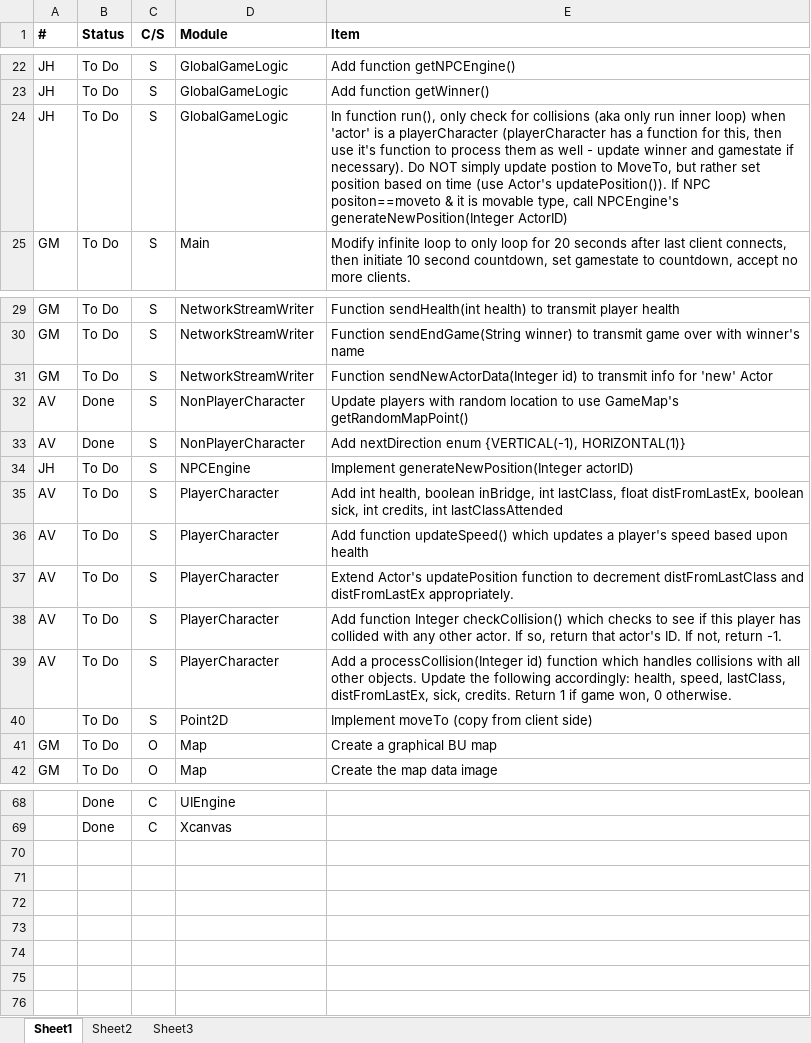
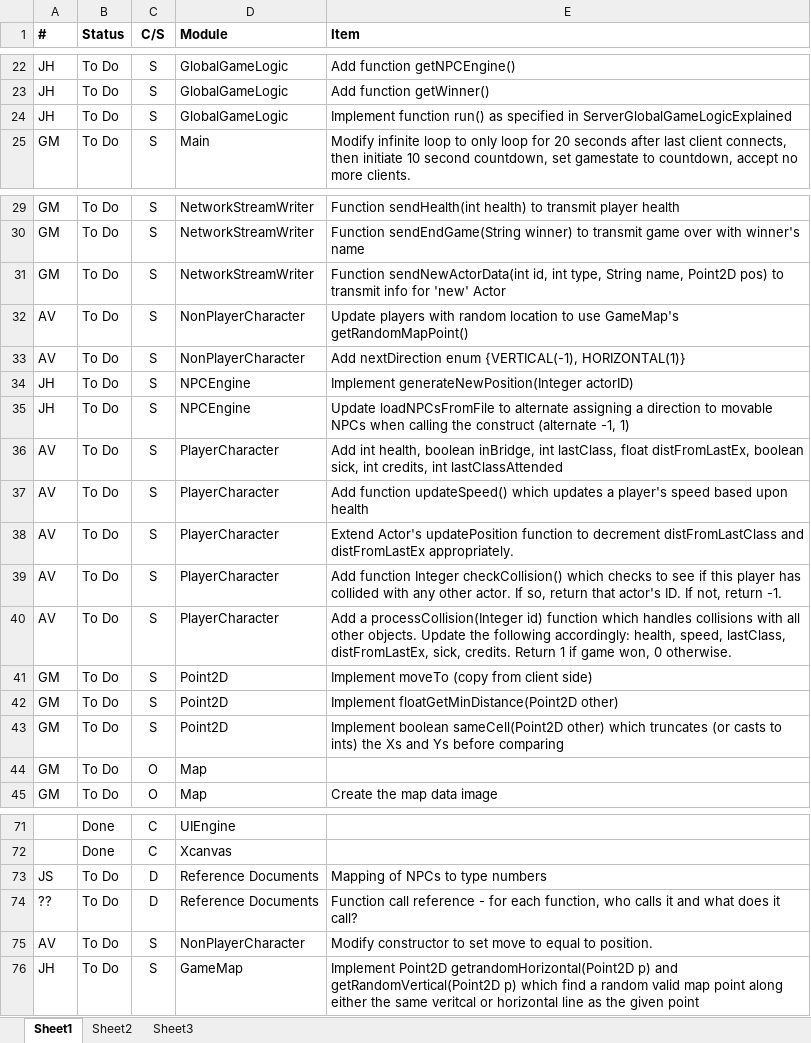
Before and after one commit to gauravnew/gprublapo, an Excel workbook: docs/status.xlsx, sheet Sheet1, drawn as a sheet; only a part is shown, gaps mark what is left out; values as stored, in another font and other column widths than the file's, no borders; conditional formats not drawn; addresses are those after the commit; the diff covers the shown part only; the diff names each change by its address in the sheet, - before the commit and + after, or states it on an @@ line.

```diff
--- a/docs/status.xlsx (sheet Sheet1)
+++ b/docs/status.xlsx (sheet Sheet1)
-E24 (Item): In function run(), only check for collisions (aka only run inner loop) when 'actor' is a playerCharacter (playerCharacter has a function for this, then use it's function to process them as well - update winner and gamestate if necessary). Do NOT simply update postion to MoveTo, but rather set position based on time (use Actor's updatePosition()). If NPC positon==moveto & it is movable type, call NPCEngine's generateNewPosition(Integer ActorID)
+E24 (Item): Implement function run() as specified in ServerGlobalGameLogicExplained
-E31 (Item): Function sendNewActorData(Integer id) to transmit…
+E31 (Item): Function sendNewActorData(int id, int type, String name, Point2D pos) to transmit…
-B32:B33 (Status): Done
+B32:B33 (Status): To Do
+row 35: JH | To Do | S | NPCEngine | Update loadNPCsFromFile to alternate assigning a direction to movable NPCs when calling the construct (alternate -1, 1)
-A41 (#): (empty)
+A41 (#): GM
+row 42: GM | To Do | S | Point2D | Implement floatGetMinDistance(Point2D other)
+row 43: GM | To Do | S | Point2D | Implement boolean sameCell(Point2D other) which truncates (or casts to ints) the Xs and Ys before comparing
-E44 (Item): Create a graphical BU map
+E44 (Item): (empty)
+row 73: JS | To Do | D | Reference Documents | Mapping of NPCs to type numbers
+row 74: ?? | To Do | D | Reference Documents | Function call reference - for each function, who calls it and what does it call?
+row 75: AV | To Do | S | NonPlayerCharacter | Modify constructor to set move to equal to position.
+row 76: JH | To Do | S | GameMap | Implement Point2D getrandomHorizontal(Point2D p) and getRandomVertical(Point2D p) which find a random valid map point along either the same veritcal or horizontal line as the given point
```
Also changed, not shown: 6 edited cells elsewhere in this sheet, 4 other files.
